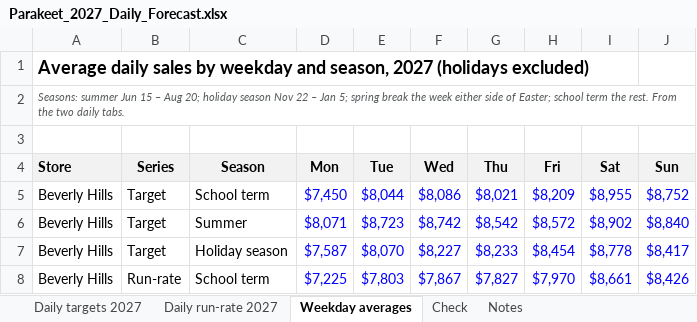
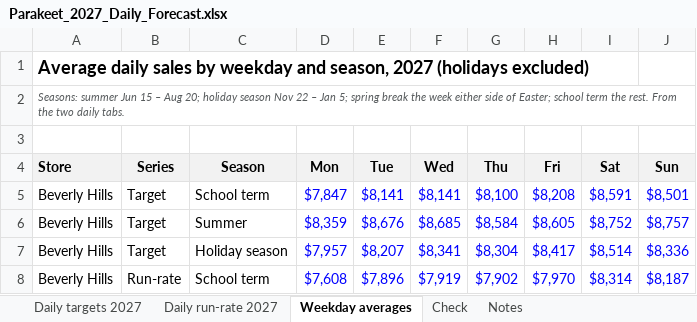
Before and after one commit to MRE-GA/parakeet_forecasts, an Excel workbook: daily/outputs/Parakeet_2027_Daily_Forecast.xlsx, sheet Weekday averages, drawn as a sheet; only a part is shown; values as stored, in another font and other column widths than the file's, no borders; the diff covers the shown part only; the diff names each change by its address in the sheet, - before the commit and + after, or states it on an @@ line.

```diff
--- a/daily/outputs/Parakeet_2027_Daily_Forecast.xlsx (sheet Weekday averages)
+++ b/daily/outputs/Parakeet_2027_Daily_Forecast.xlsx (sheet Weekday averages)
-D5 (Mon): $7,450
+D5 (Mon): $7,847
-E5 (Tue): $8,044
+E5 (Tue): $8,141
-F5 (Wed): $8,086
+F5 (Wed): $8,141
-G5 (Thu): $8,021
+G5 (Thu): $8,100
-H5 (Fri): $8,209
+H5 (Fri): $8,208
-I5 (Sat): $8,955
+I5 (Sat): $8,591
-J5 (Sun): $8,752
+J5 (Sun): $8,501
-D6 (Mon): $8,071
+D6 (Mon): $8,359
-E6 (Tue): $8,723
+E6 (Tue): $8,676
-F6 (Wed): $8,742
+F6 (Wed): $8,685
-G6 (Thu): $8,542
+G6 (Thu): $8,584
-H6 (Fri): $8,572
+H6 (Fri): $8,605
-I6 (Sat): $8,902
+I6 (Sat): $8,752
-J6 (Sun): $8,840
+J6 (Sun): $8,757
-D7 (Mon): $7,587
+D7 (Mon): $7,957
-E7 (Tue): $8,070
+E7 (Tue): $8,207
-F7 (Wed): $8,227
+F7 (Wed): $8,341
-G7 (Thu): $8,233
+G7 (Thu): $8,304
-H7 (Fri): $8,454
+H7 (Fri): $8,417
-I7 (Sat): $8,778
+I7 (Sat): $8,514
-J7 (Sun): $8,417
+J7 (Sun): $8,336
-D8 (Mon): $7,225
+D8 (Mon): $7,608
-E8 (Tue): $7,803
+E8 (Tue): $7,896
-F8 (Wed): $7,867
+F8 (Wed): $7,919
-G8 (Thu): $7,827
+G8 (Thu): $7,902
-I8 (Sat): $8,661
+I8 (Sat): $8,314
-J8 (Sun): $8,426
+J8 (Sun): $8,187
```
Also changed, not shown: 14 edited cells elsewhere in this sheet, sheet Daily run-rate 2027, sheet Daily targets 2027, sheet Notes, 3 other files.
